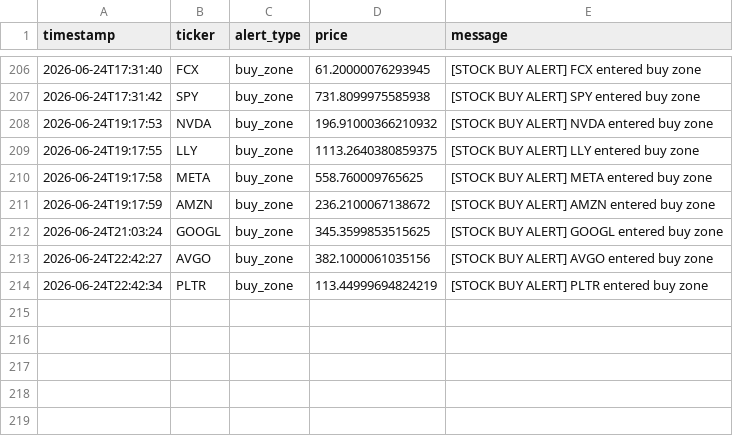
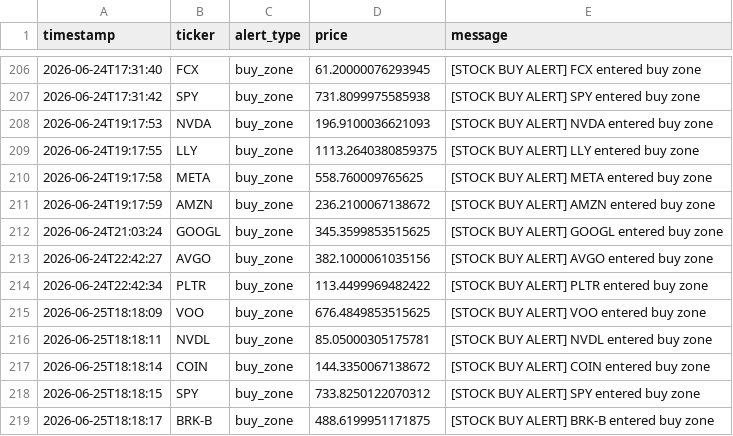
Before and after one commit to songzhixiao82-spec/StockWatchlistBot, a CSV file: data/alert_log.csv, drawn as a sheet; only a part is shown, gaps mark what is left out.

```diff
--- a/data/alert_log.csv
+++ b/data/alert_log.csv
@@ -207,3 +207,3 @@ timestamp,ticker,alert_type,price,message
 2026-06-24T17:31:42,SPY,buy_zone,731.8099975585938,[STOCK BUY ALERT] SPY entered buy zone
-2026-06-24T19:17:53,NVDA,buy_zone,196.91000366210932,[STOCK BUY ALERT] NVDA entered buy zone
+2026-06-24T19:17:53,NVDA,buy_zone,196.9100036621093,[STOCK BUY ALERT] NVDA entered buy zone
 2026-06-24T19:17:55,LLY,buy_zone,1113.2640380859375,[STOCK BUY ALERT] LLY entered buy zone
@@ -213,2 +213,7 @@ timestamp,ticker,alert_type,price,message
 2026-06-24T22:42:27,AVGO,buy_zone,382.1000061035156,[STOCK BUY ALERT] AVGO entered buy zone
-2026-06-24T22:42:34,PLTR,buy_zone,113.44999694824219,[STOCK BUY ALERT] PLTR entered buy zone
+2026-06-24T22:42:34,PLTR,buy_zone,113.4499969482422,[STOCK BUY ALERT] PLTR entered buy zone
+2026-06-25T18:18:09,VOO,buy_zone,676.4849853515625,[STOCK BUY ALERT] VOO entered buy zone
+2026-06-25T18:18:11,NVDL,buy_zone,85.05000305175781,[STOCK BUY ALERT] NVDL entered buy zone
+2026-06-25T18:18:14,COIN,buy_zone,144.3350067138672,[STOCK BUY ALERT] COIN entered buy zone
+2026-06-25T18:18:15,SPY,buy_zone,733.8250122070312,[STOCK BUY ALERT] SPY entered buy zone
+2026-06-25T18:18:17,BRK-B,buy_zone,488.6199951171875,[STOCK BUY ALERT] BRK-B entered buy zone
```
